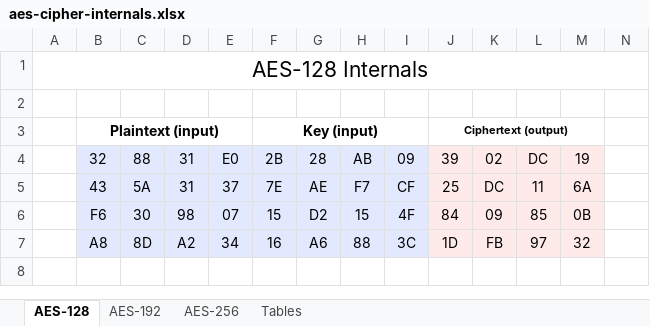
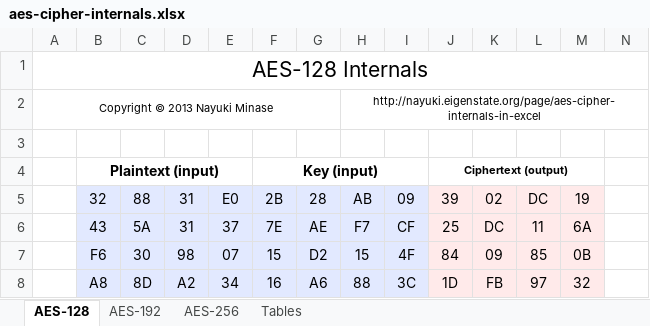
Before and after one commit to nayuki/Nayuki-web-published-code, an Excel workbook: aes-cipher-internals-in-excel/aes-cipher-internals.xlsx, sheet AES-128, drawn as a sheet; only a part is shown; the shorter side is filled out with more unchanged rows; values as stored, in another font and other column widths than the file's, no borders; rows hold the shown columns only; the diff names each change by its address in the sheet, - before the commit and + after, or states it on an @@ line.

Commit message:
Updated page "AES cipher internals in Excel".

```diff
--- a/aes-cipher-internals-in-excel/aes-cipher-internals.xlsx (sheet AES-128)
+++ b/aes-cipher-internals-in-excel/aes-cipher-internals.xlsx (sheet AES-128)
+row 2: Copyright © 2013 Nayuki Minase |  |  |  |  |  |  | http://nayuki.eigenstate.org/page/aes-cipher-internals-in-excel
```
Also changed, not shown: sheet AES-192, sheet AES-256, 2 other files.
